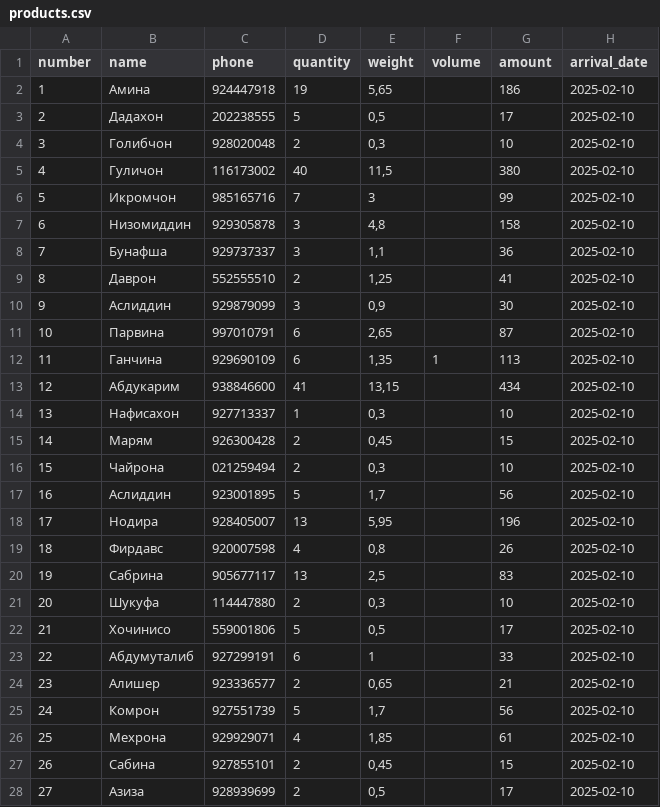
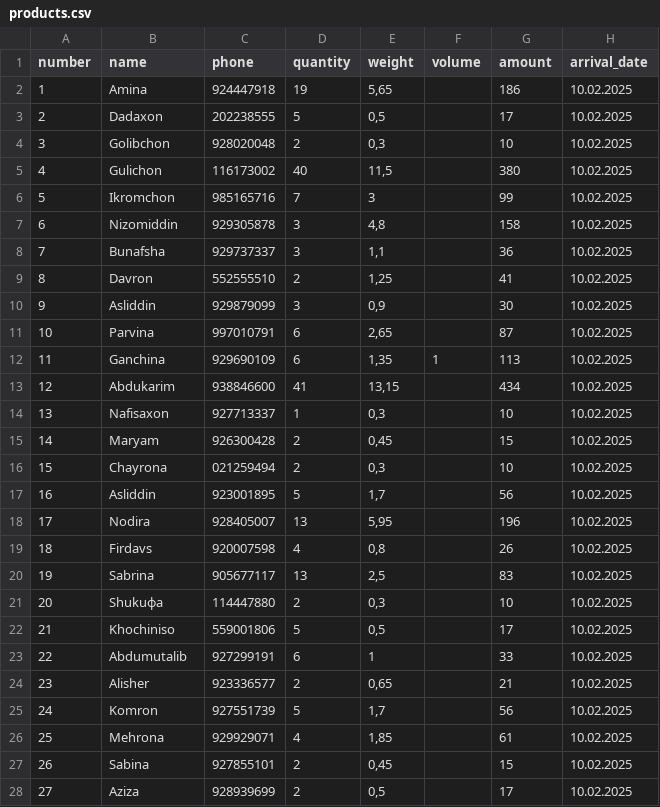
Before and after one commit to Muhammadrasul99/somonsugd, a CSV file: products.csv, drawn as a sheet; only a part is shown; the diff covers the shown part only.

Commit message:
Update products.csv

```diff
--- a/products.csv
+++ b/products.csv
@@ -1,28 +1,28 @@
 number;name;phone;quantity;weight;volume;amount;arrival_date
-1;Амина;924447918;19;5,65;;186;2025-02-10
-2;Дадахон;202238555;5;0,5;;17;2025-02-10
-3;Голибчон;928020048;2;0,3;;10;2025-02-10
-4;Гуличон;116173002;40;11,5;;380;2025-02-10
-5;Икромчон;985165716;7;3;;99;2025-02-10
-6;Низомиддин;929305878;3;4,8;;158;2025-02-10
-7;Бунафша;929737337;3;1,1;;36;2025-02-10
-8;Даврон;552555510;2;1,25;;41;2025-02-10
-9;Аслиддин;929879099;3;0,9;;30;2025-02-10
-10;Парвина;997010791;6;2,65;;87;2025-02-10
-11;Ганчина;929690109;6;1,35;1;113;2025-02-10
-12;Абдукарим;938846600;41;13,15;;434;2025-02-10
-13;Нафисахон;927713337;1;0,3;;10;2025-02-10
-14;Марям;926300428;2;0,45;;15;2025-02-10
-15;Чайрона;021259494;2;0,3;;10;2025-02-10
-16;Аслиддин;923001895;5;1,7;;56;2025-02-10
-17;Нодира;928405007;13;5,95;;196;2025-02-10
-18;Фирдавс;920007598;4;0,8;;26;2025-02-10
-19;Сабрина;905677117;13;2,5;;83;2025-02-10
-20;Шукуфа;114447880;2;0,3;;10;2025-02-10
-21;Хочинисо;559001806;5;0,5;;17;2025-02-10
-22;Абдумуталиб;927299191;6;1;;33;2025-02-10
-23;Алишер;923336577;2;0,65;;21;2025-02-10
-24;Комрон;927551739;5;1,7;;56;2025-02-10
-25;Мехрона;929929071;4;1,85;;61;2025-02-10
-26;Сабина;927855101;2;0,45;;15;2025-02-10
-27;Азиза;928939699;2;0,5;;17;2025-02-10
+1;Amina;924447918;19;5,65;;186;10.02.2025
+2;Dadaxon;202238555;5;0,5;;17;10.02.2025
+3;Golibchon;928020048;2;0,3;;10;10.02.2025
+4;Gulichon;116173002;40;11,5;;380;10.02.2025
+5;Ikromchon;985165716;7;3;;99;10.02.2025
+6;Nizomiddin;929305878;3;4,8;;158;10.02.2025
+7;Bunafsha;929737337;3;1,1;;36;10.02.2025
+8;Davron;552555510;2;1,25;;41;10.02.2025
+9;Asliddin;929879099;3;0,9;;30;10.02.2025
+10;Parvina;997010791;6;2,65;;87;10.02.2025
+11;Ganchina;929690109;6;1,35;1;113;10.02.2025
+12;Abdukarim;938846600;41;13,15;;434;10.02.2025
+13;Nafisaxon;927713337;1;0,3;;10;10.02.2025
+14;Maryam;926300428;2;0,45;;15;10.02.2025
+15;Chayrona;021259494;2;0,3;;10;10.02.2025
+16;Asliddin;923001895;5;1,7;;56;10.02.2025
+17;Nodira;928405007;13;5,95;;196;10.02.2025
+18;Firdavs;920007598;4;0,8;;26;10.02.2025
+19;Sabrina;905677117;13;2,5;;83;10.02.2025
+20;Shukuфа;114447880;2;0,3;;10;10.02.2025
+21;Khochiniso;559001806;5;0,5;;17;10.02.2025
+22;Abdumutalib;927299191;6;1;;33;10.02.2025
+23;Alisher;923336577;2;0,65;;21;10.02.2025
+24;Komron;927551739;5;1,7;;56;10.02.2025
+25;Mehrona;929929071;4;1,85;;61;10.02.2025
+26;Sabina;927855101;2;0,45;;15;10.02.2025
+27;Aziza;928939699;2;0,5;;17;10.02.2025
```
Also changed, not shown: 51 edited cells elsewhere in this file.
